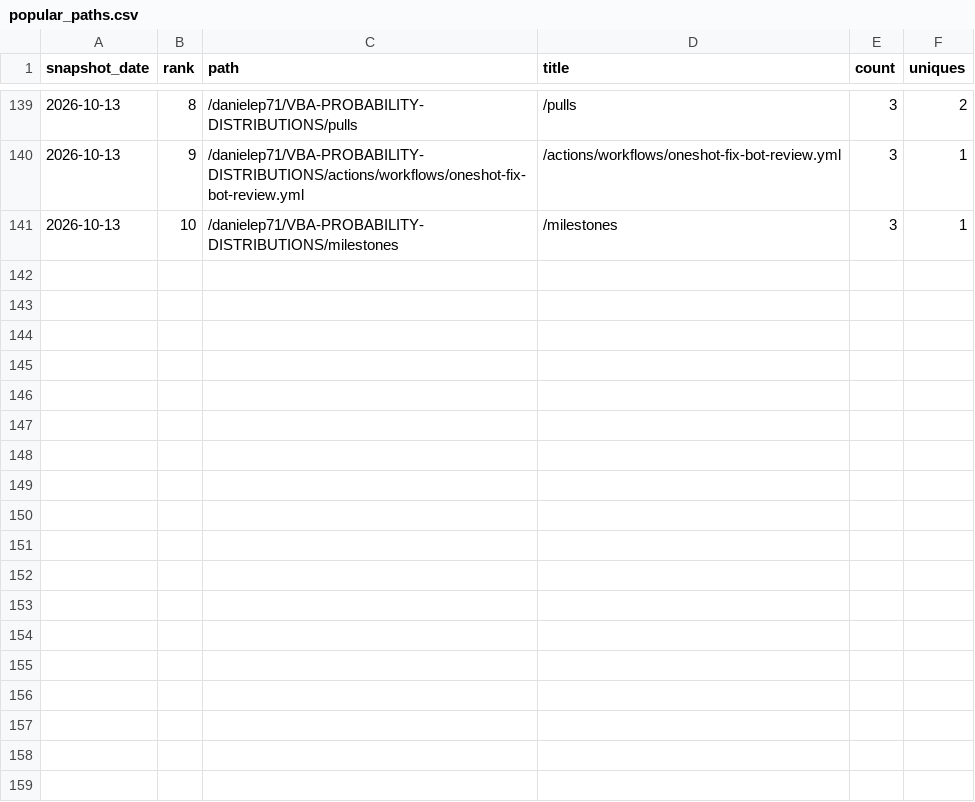
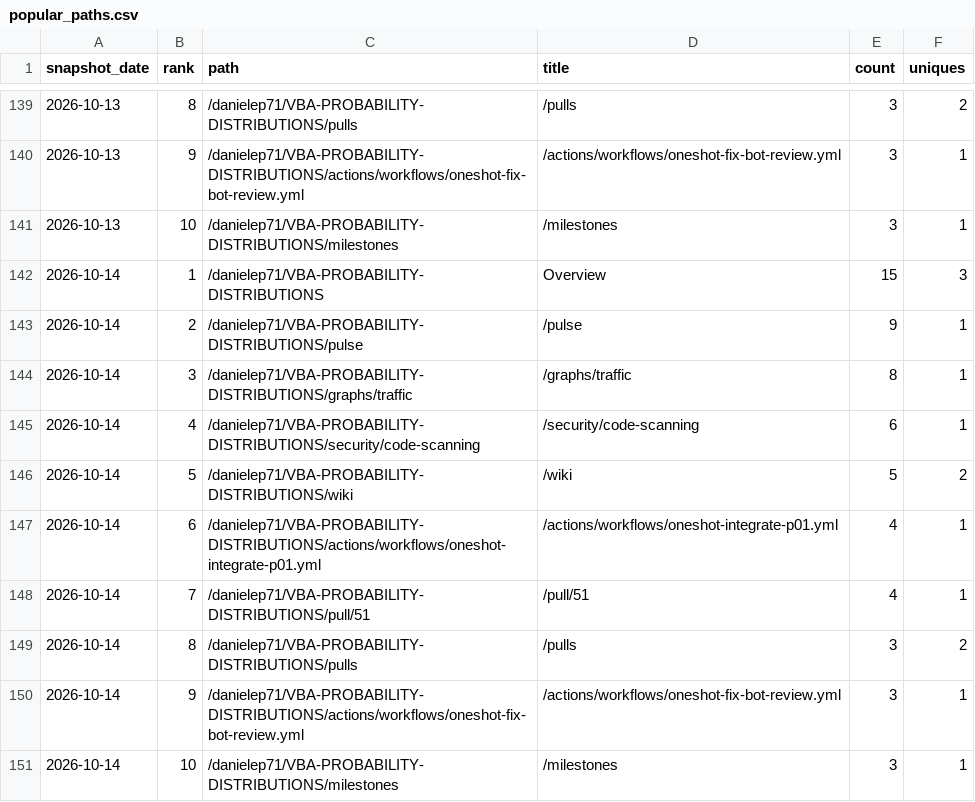
Before and after one commit to danielep71/VBA-PROBABILITY-DISTRIBUTIONS, a CSV file: data/popular_paths.csv, drawn as a sheet; only a part is shown, gaps mark what is left out; the diff names each change by its address in the sheet, - before the commit and + after, or states it on an @@ line.

```diff
--- a/data/popular_paths.csv
+++ b/data/popular_paths.csv
+row 142: 2026-10-14 | 1 | /danielep71/VBA-PROBABILITY-DISTRIBUTIONS | Overview | 15 | 3
+row 143: 2026-10-14 | 2 | /danielep71/VBA-PROBABILITY-DISTRIBUTIONS/pulse | /pulse | 9 | 1
+row 144: 2026-10-14 | 3 | /danielep71/VBA-PROBABILITY-DISTRIBUTIONS/graphs/traffic | /graphs/traffic | 8 | 1
+row 145: 2026-10-14 | 4 | /danielep71/VBA-PROBABILITY-DISTRIBUTIONS/security/code-scanning | /security/code-scanning | 6 | 1
+row 146: 2026-10-14 | 5 | /danielep71/VBA-PROBABILITY-DISTRIBUTIONS/wiki | /wiki | 5 | 2
+row 147: 2026-10-14 | 6 | /danielep71/VBA-PROBABILITY-DISTRIBUTIONS/actions/workflows/oneshot-integrate-p01.yml | /actions/workflows/oneshot-integrate-p01.yml | 4 | 1
+row 148: 2026-10-14 | 7 | /danielep71/VBA-PROBABILITY-DISTRIBUTIONS/pull/51 | /pull/51 | 4 | 1
+row 149: 2026-10-14 | 8 | /danielep71/VBA-PROBABILITY-DISTRIBUTIONS/pulls | /pulls | 3 | 2
+row 150: 2026-10-14 | 9 | /danielep71/VBA-PROBABILITY-DISTRIBUTIONS/actions/workflows/oneshot-fix-bot-review.yml | /actions/workflows/oneshot-fix-bot-review.yml | 3 | 1
+row 151: 2026-10-14 | 10 | /danielep71/VBA-PROBABILITY-DISTRIBUTIONS/milestones | /milestones | 3 | 1
```
Also changed, not shown: data/referrers.csv, data/traffic.csv, 2 other files.
